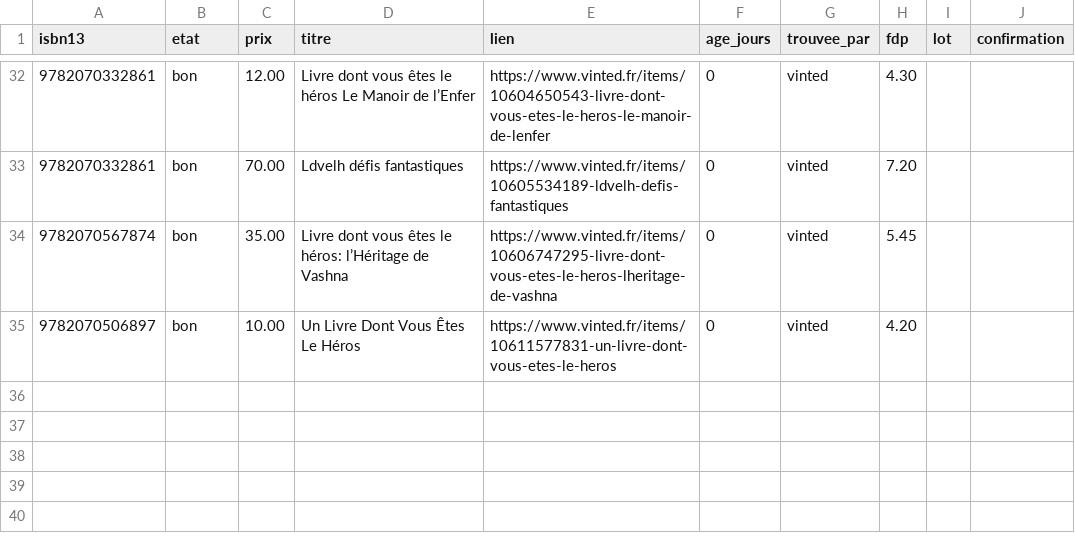
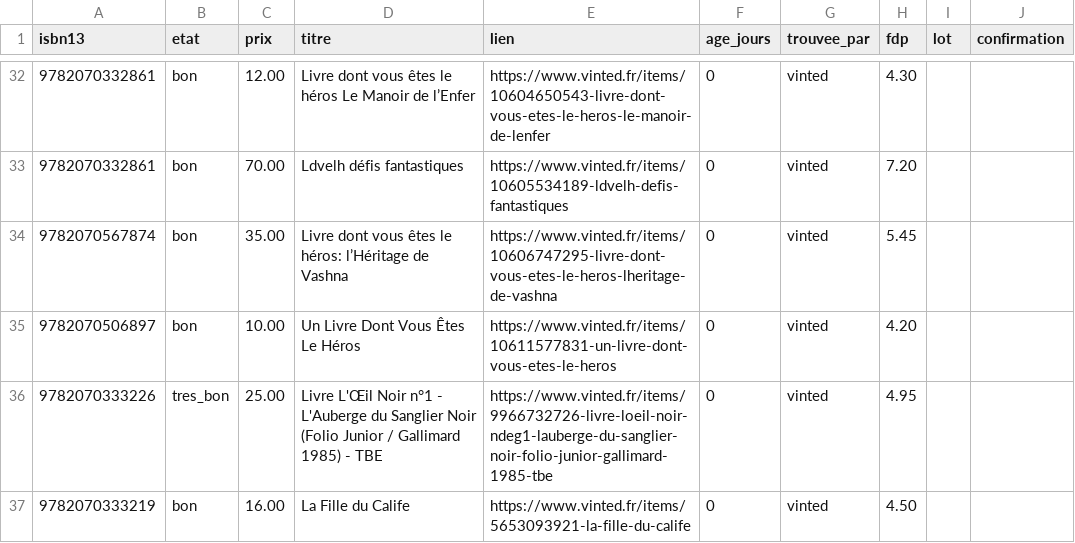
Before and after one commit to loliba92/LDVELH, a CSV file: data/raw/occasion/annonces-vinted-2026-11-23.csv, drawn as a sheet; only a part is shown, gaps mark what is left out; the diff names each change by its address in the sheet, - before the commit and + after, or states it on an @@ line.

```diff
--- a/data/raw/occasion/annonces-vinted-2026-11-23.csv
+++ b/data/raw/occasion/annonces-vinted-2026-11-23.csv
+row 36: 9782070333226 | tres_bon | 25.00 | Livre L'Œil Noir n°1 - L'Auberge du Sanglier Noir (Folio Junior / Gallimard 1985) - TBE | https://www.vinted.fr/items/9966732726-livre-loeil-noir-ndeg1-lauberge-du-sanglier-noir-folio-junior-gallimard-1985-tbe | 0 | vinted | 4.95
+row 37: 9782070333219 | bon | 16.00 | La Fille du Calife | https://www.vinted.fr/items/5653093921-la-fille-du-calife | 0 | vinted | 4.50
```
Also changed, not shown: data/raw/occasion/etapes-2026-11-23.csv, data/raw/occasion/leboncoin-2026-11-12.csv, 19 other files.
